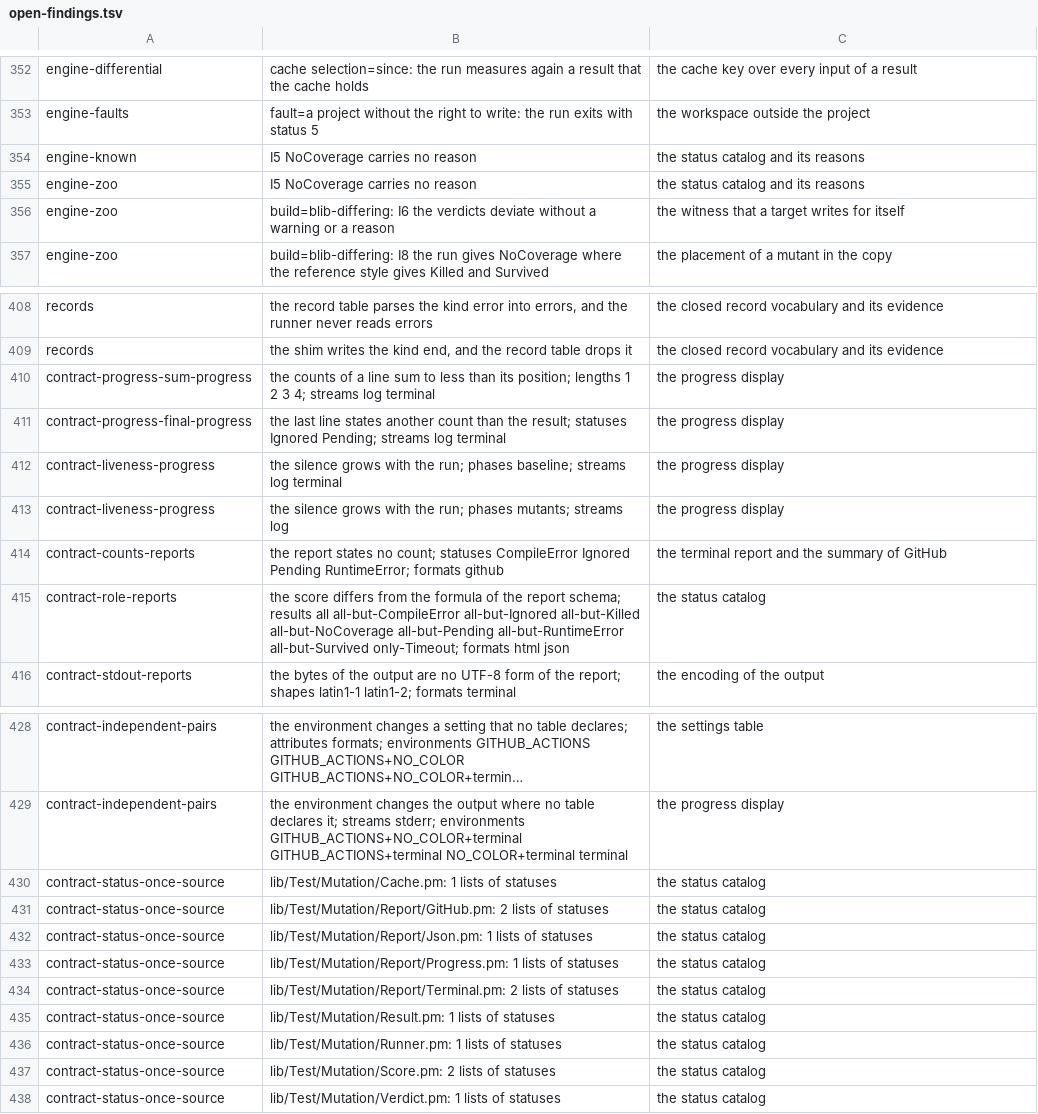
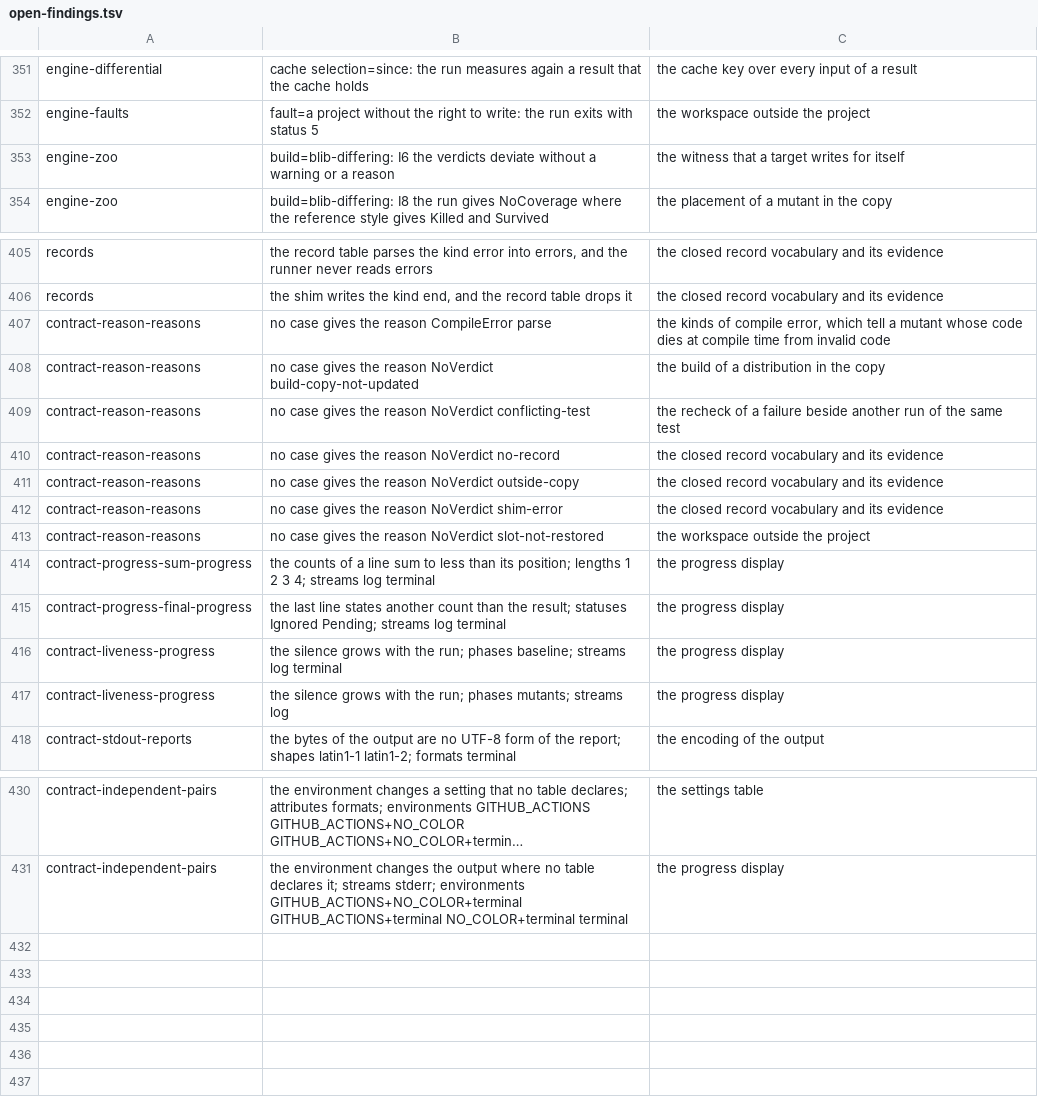
Before and after one commit to P4suta/Test-Mutation, a TSV file: t/open-findings.tsv, drawn as a sheet; only a part is shown, gaps mark what is left out; long unchanged cells end in …; removed rows and columns are numbered as before the commit, all else as after; the diff covers the shown part only; the diff names each change by its address in the sheet, - before the commit and + after, or states it on an @@ line.

Commit message:
feat(status): describe each status once in a catalog with closed reasons
Test::Mutation::Status holds every status with its two names, its words, its role in the score, its cache rule, its reasons, and a description.
The score, the verdict, the result, the reports, the progress line, the GitHub summary, and the cache read the catalog.
NoVerdict takes the place of RuntimeError, and every status but Killed and Survived carries a reason from its closed list.
The shared type Entry refuses a status outside the catalog and a reason of another status, and a sentence about the case moves to its own field.
The report file writes the schema name of each status and keeps the status of the run and its reason under testMutation.
A timeout counts as Ignored there, so the bundled viewer states the score of the terminal report.
A new contract gate gives every reason that the run produces and lists the reasons of later engine work as open findings.

```diff
--- a/t/open-findings.tsv
+++ b/t/open-findings.tsv
-row 354: engine-known | I5 NoCoverage carries no reason | the status catalog and its reasons
-row 355: engine-zoo | I5 NoCoverage carries no reason | the status catalog and its reasons
+row 407: contract-reason-reasons | no case gives the reason CompileError parse | the kinds of compile error, which tell a mutant whose code dies at compile time from invalid code
+row 408: contract-reason-reasons | no case gives the reason NoVerdict build-copy-not-updated | the build of a distribution in the copy
+row 409: contract-reason-reasons | no case gives the reason NoVerdict conflicting-test | the recheck of a failure beside another run of the same test
+row 410: contract-reason-reasons | no case gives the reason NoVerdict no-record | the closed record vocabulary and its evidence
+row 411: contract-reason-reasons | no case gives the reason NoVerdict outside-copy | the closed record vocabulary and its evidence
+row 412: contract-reason-reasons | no case gives the reason NoVerdict shim-error | the closed record vocabulary and its evidence
+row 413: contract-reason-reasons | no case gives the reason NoVerdict slot-not-restored | the workspace outside the project
-row 414: contract-counts-reports | the report states no count; statuses CompileError Ignored Pending RuntimeError; formats github | the terminal report and the summary of GitHub
-row 415: contract-role-reports | the score differs from the formula of the report schema; results all all-but-CompileError all-but-Ignored all-but-Killed all-but-NoCoverage all-but-Pending all-but-RuntimeError all-but-Survived only-Timeout; formats html json | the status catalog
-row 430: contract-status-once-source | lib/Test/Mutation/Cache.pm: 1 lists of statuses | the status catalog
-row 431: contract-status-once-source | lib/Test/Mutation/Report/GitHub.pm: 2 lists of statuses | the status catalog
-row 432: contract-status-once-source | lib/Test/Mutation/Report/Json.pm: 1 lists of statuses | the status catalog
-row 433: contract-status-once-source | lib/Test/Mutation/Report/Progress.pm: 1 lists of statuses | the status catalog
-row 434: contract-status-once-source | lib/Test/Mutation/Report/Terminal.pm: 2 lists of statuses | the status catalog
-row 435: contract-status-once-source | lib/Test/Mutation/Result.pm: 1 lists of statuses | the status catalog
-row 436: contract-status-once-source | lib/Test/Mutation/Runner.pm: 1 lists of statuses | the status catalog
-row 437: contract-status-once-source | lib/Test/Mutation/Score.pm: 2 lists of statuses | the status catalog
-row 438: contract-status-once-source | lib/Test/Mutation/Verdict.pm: 1 lists of statuses | the status catalog
```
Also changed, not shown: 1 removed row elsewhere in this file, 46 other files.
